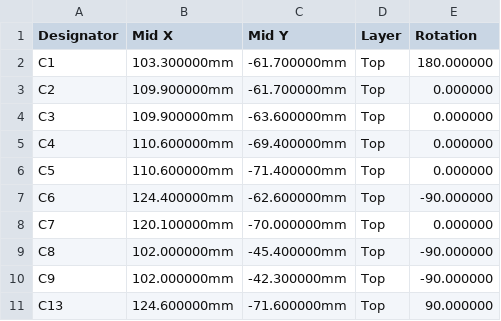
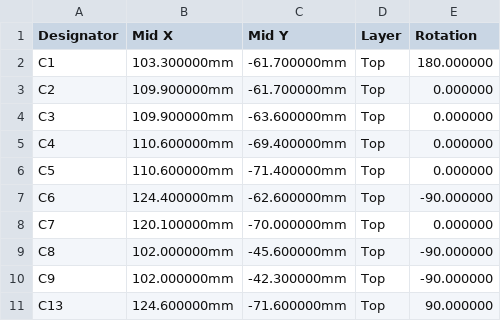
Before and after one commit to haxeko/h2-soil-sensor, a CSV file: hardware/fab/h2-soil-sensor_CPL_JLCPCB.csv, drawn as a sheet; only a part is shown.

```diff
--- a/hardware/fab/h2-soil-sensor_CPL_JLCPCB.csv
+++ b/hardware/fab/h2-soil-sensor_CPL_JLCPCB.csv
@@ -8,3 +8,3 @@ C6,124.400000mm,-62.600000mm,Top,-90.000000
 C7,120.100000mm,-70.000000mm,Top,0.000000
-C8,102.000000mm,-45.400000mm,Top,-90.000000
+C8,102.000000mm,-45.600000mm,Top,-90.000000
 C9,102.000000mm,-42.300000mm,Top,-90.000000
```
Also changed, not shown: hardware/fab/h2-soil-sensor_BOM_JLCPCB.csv, hardware/fab/h2-soil-sensor_BOM_by_type.csv, 33 other files.
